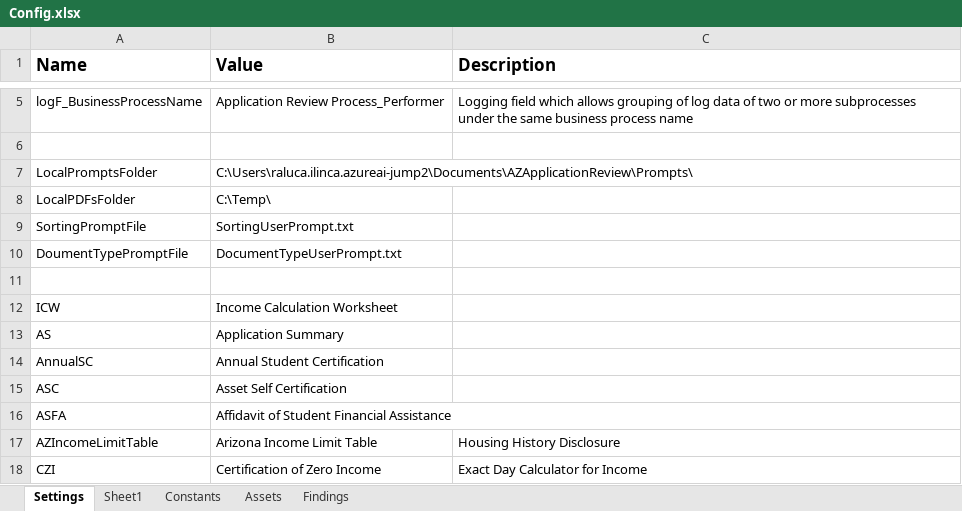
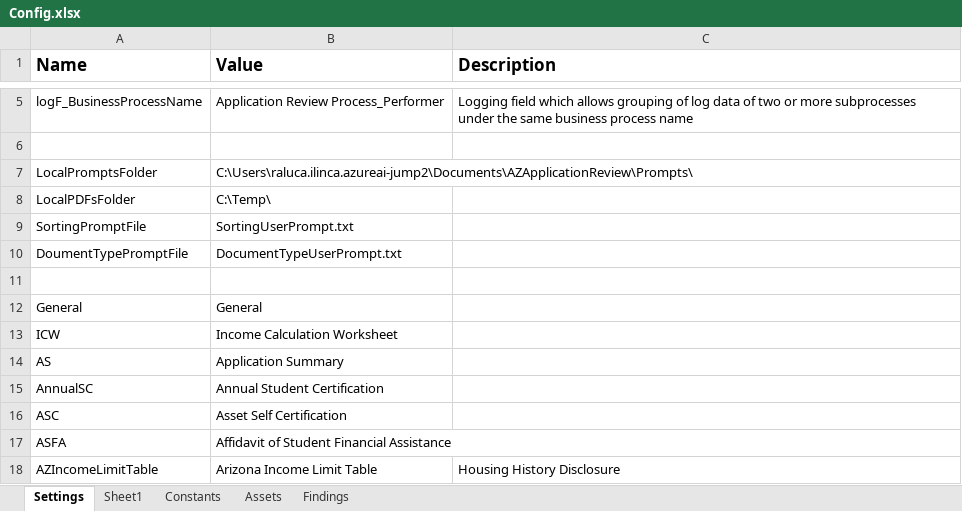
Before and after one commit to Dominiuminc/Application-Review-Process_Performer, an Excel workbook: Data/Config.xlsx, sheet Settings, drawn as a sheet; only a part is shown, gaps mark what is left out; the shorter side is filled out with more unchanged rows; values as stored, in another font and other column widths than the file's, no borders; 1 other sheet too large or unreadable and not compared; the diff names each change by its address in the sheet, - before the commit and + after, or states it on an @@ line.

```diff
--- a/Data/Config.xlsx (sheet Settings)
+++ b/Data/Config.xlsx (sheet Settings)
+row 12: General | General
```
Also changed, not shown: 12 other files.
